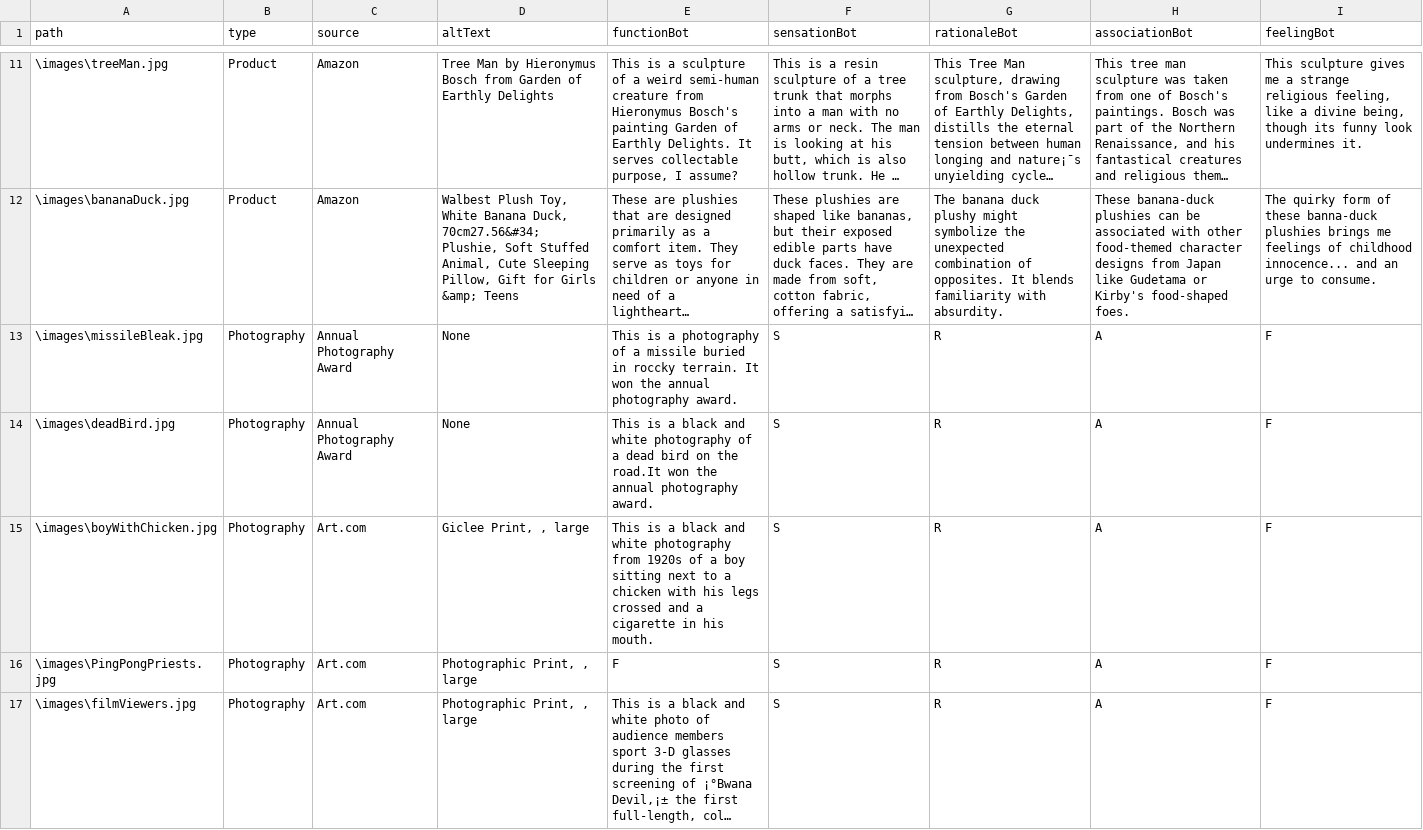
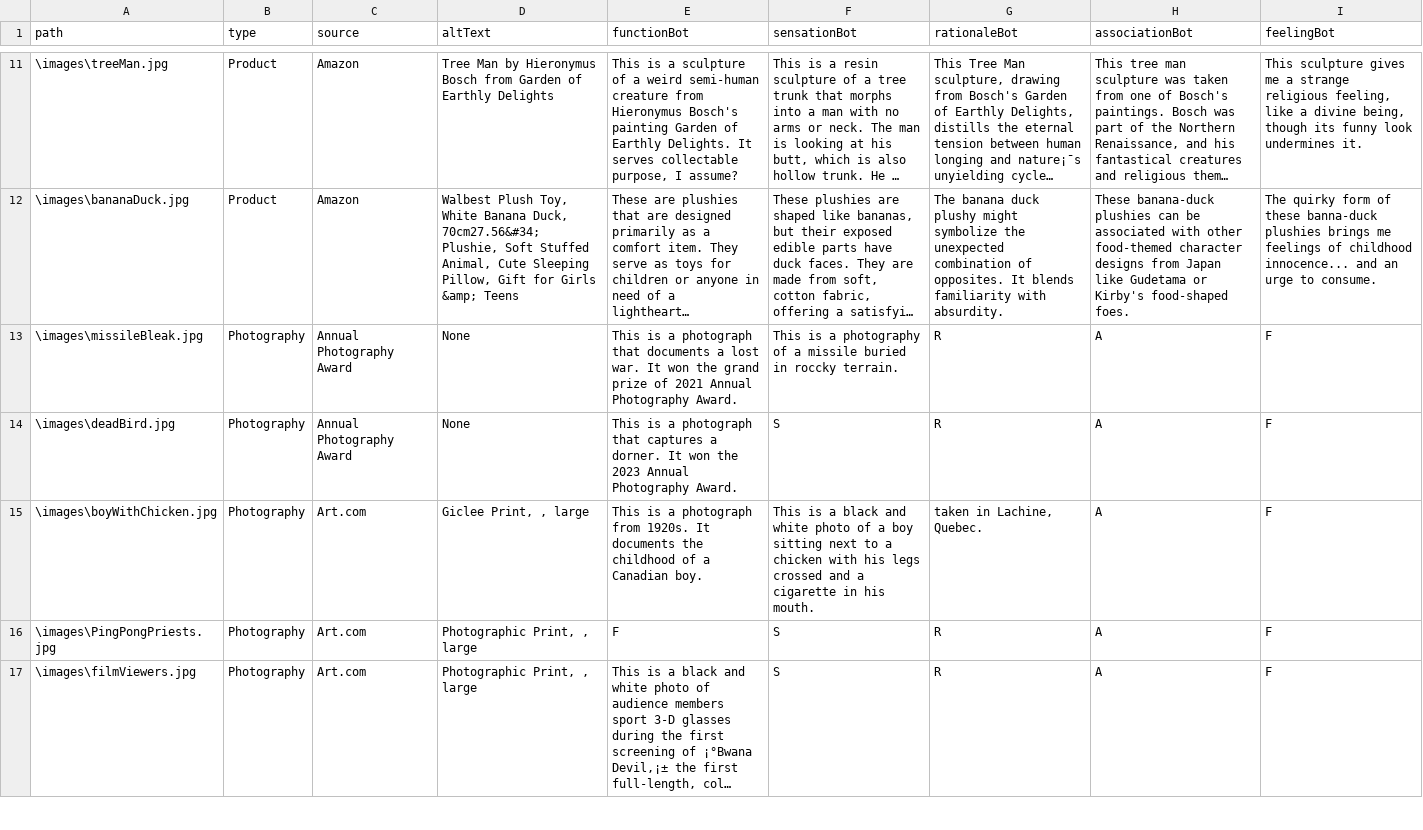
Before and after one commit to SizhenChen/perception, a CSV file: Script/imageData.csv, drawn as a sheet; only a part is shown, gaps mark what is left out; long unchanged cells end in …; the diff names each change by its address in the sheet, - before the commit and + after, or states it on an @@ line.

```diff
--- a/Script/imageData.csv
+++ b/Script/imageData.csv
-E13 (functionBot): …is a photography of a missile buried in roccky terrain. It won the annual photography award.
+E13 (functionBot): …is a photograph that documents a lost war. It won the grand prize of 2021 Annual Photography Award.
-F13 (sensationBot): S
+F13 (sensationBot): This is a photography of a missile buried in roccky terrain.
-E14 (functionBot): …is a black and white photography of a dead bird on the road.It won the annual photography award.
+E14 (functionBot): …is a photograph that captures a dorner. It won the 2023 Annual Photography Award.
-E15 (functionBot): …is a black and white photography from 1920s of a boy sitting next to a chicken with his legs crossed and a cigarette in his mouth.
+E15 (functionBot): …is a photograph from 1920s. It documents the childhood of a Canadian boy.
-F15 (sensationBot): S
+F15 (sensationBot): This is a black and white photo of a boy sitting next to a chicken with his legs crossed and a cigarette in his mouth.
-G15 (rationaleBot): R
+G15 (rationaleBot): taken in Lachine, Quebec.
```
Also changed, not shown: 4 other files.
